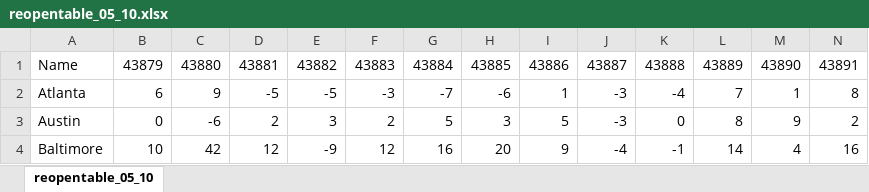
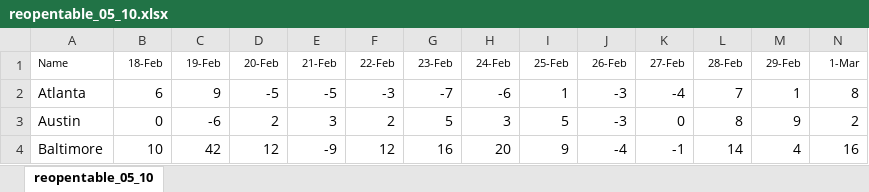
Before and after one commit to johntomczak/corona_da, an Excel workbook: reopentable_05_10.xlsx, sheet reopentable_05_10, drawn as a sheet; only a part is shown; values as stored, in another font and other column widths than the file's, no borders; removed rows and columns are numbered as before the commit, all else as after; rows hold the shown columns only; the diff names each change by its address in the sheet, - before the commit and + after, or states it on an @@ line.

Commit message:
fixing col names

```diff
--- a/reopentable_05_10.xlsx (sheet reopentable_05_10)
+++ b/reopentable_05_10.xlsx (sheet reopentable_05_10)
-row 1: Name | 43879 | 43880 | 43881 | 43882 | 43883 | 43884 | 43885 | 43886 | 43887 | 43888 | 43889 | 43890 | 43891
+row 1: Name | 18-Feb | 19-Feb | 20-Feb | 21-Feb | 22-Feb | 23-Feb | 24-Feb | 25-Feb | 26-Feb | 27-Feb | 28-Feb | 29-Feb | 1-Mar
```
